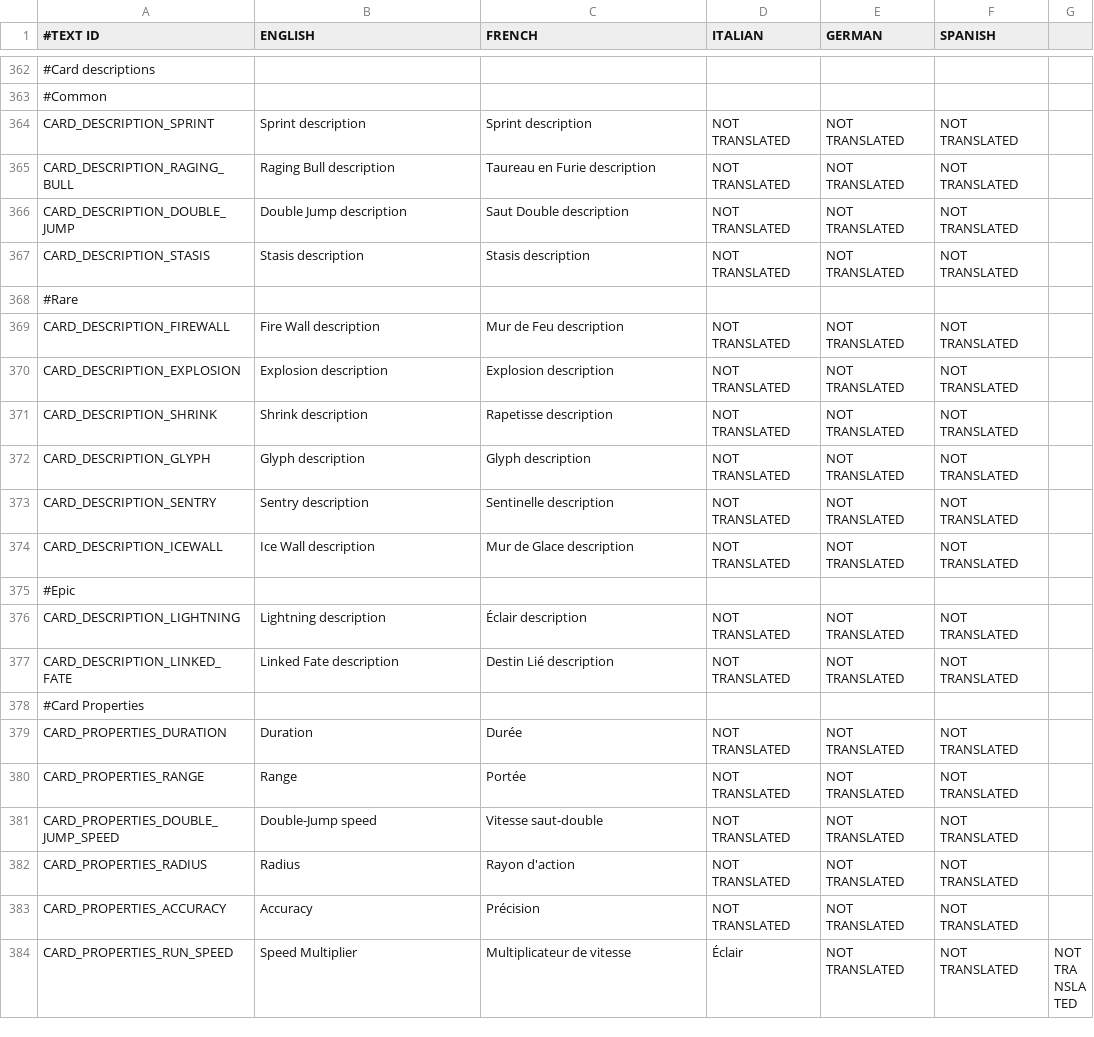
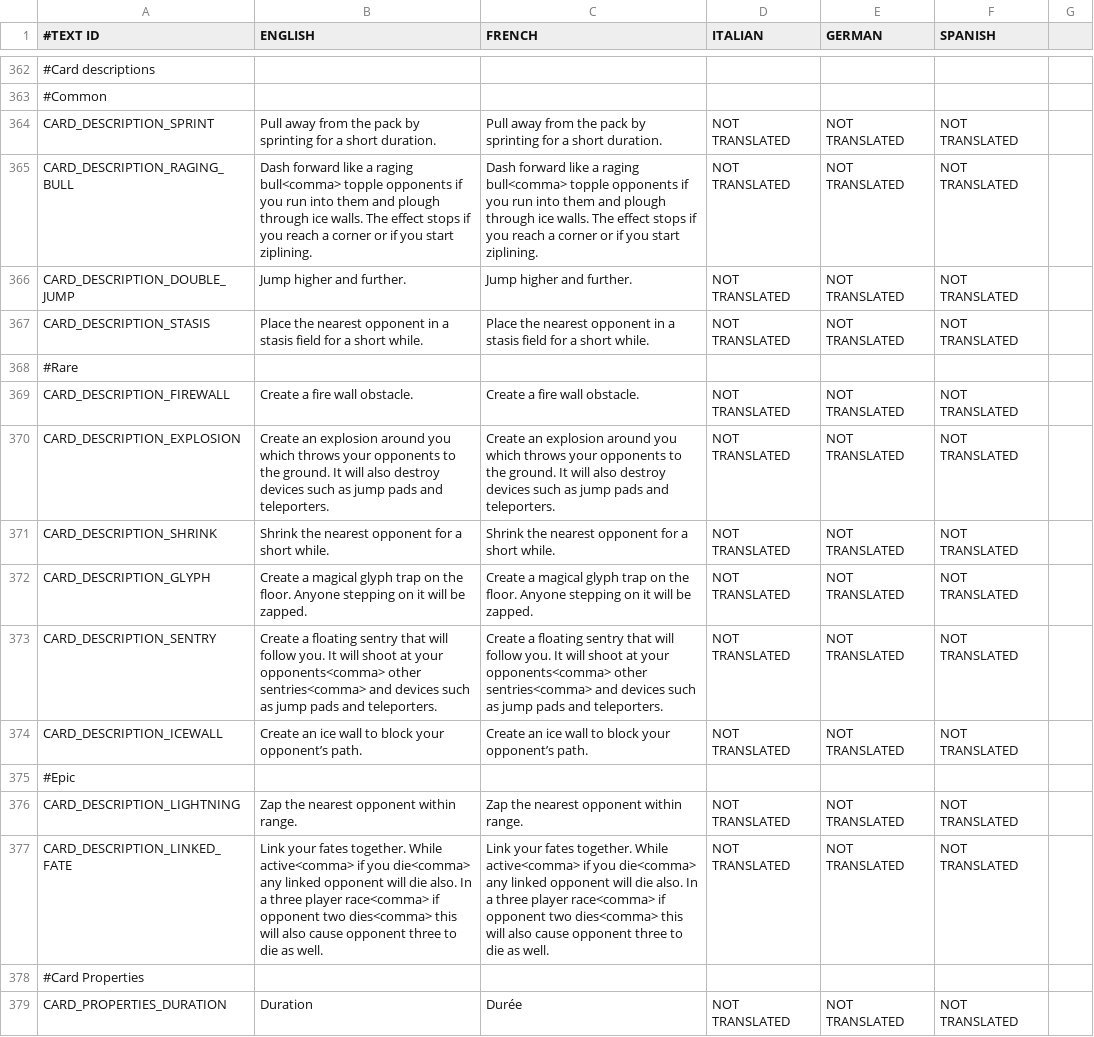
Before and after one commit to shahbazGamedev/Hero-s-Run, a CSV file: Assets/Resources/Localization/GameText.csv, drawn as a sheet; only a part is shown, gaps mark what is left out; the shorter side is filled out with more unchanged rows; the diff names each change by its address in the sheet, - before the commit and + after, or states it on an @@ line.

Commit message:
Added card descriptions in English

```diff
--- a/Assets/Resources/Localization/GameText.csv
+++ b/Assets/Resources/Localization/GameText.csv
-B364 (ENGLISH): Sprint description
+B364 (ENGLISH): Pull away from the pack by sprinting for a short duration.
-C364 (FRENCH): Sprint description
+C364 (FRENCH): Pull away from the pack by sprinting for a short duration.
-B365 (ENGLISH): Raging Bull description
+B365 (ENGLISH): Dash forward like a raging bull<comma> topple opponents if you run into them and plough through ice walls. The effect stops if you reach a corner or if you start ziplining.
-C365 (FRENCH): Taureau en Furie description
+C365 (FRENCH): Dash forward like a raging bull<comma> topple opponents if you run into them and plough through ice walls. The effect stops if you reach a corner or if you start ziplining.
-B366 (ENGLISH): Double Jump description
+B366 (ENGLISH): Jump higher and further.
-C366 (FRENCH): Saut Double description
+C366 (FRENCH): Jump higher and further.
-B367 (ENGLISH): Stasis description
+B367 (ENGLISH): Place the nearest opponent in a stasis field for a short while.
-C367 (FRENCH): Stasis description
+C367 (FRENCH): Place the nearest opponent in a stasis field for a short while.
-B369 (ENGLISH): Fire Wall description
+B369 (ENGLISH): Create a fire wall obstacle.
-C369 (FRENCH): Mur de Feu description
+C369 (FRENCH): Create a fire wall obstacle.
-B370 (ENGLISH): Explosion description
+B370 (ENGLISH): Create an explosion around you which throws your opponents to the ground. It will also destroy devices such as jump pads and teleporters.
-C370 (FRENCH): Explosion description
+C370 (FRENCH): Create an explosion around you which throws your opponents to the ground. It will also destroy devices such as jump pads and teleporters.
-B371 (ENGLISH): Shrink description
+B371 (ENGLISH): Shrink the nearest opponent for a short while.
-C371 (FRENCH): Rapetisse description
+C371 (FRENCH): Shrink the nearest opponent for a short while.
-B372 (ENGLISH): Glyph description
+B372 (ENGLISH): Create a magical glyph trap on the floor. Anyone stepping on it will be zapped.
-C372 (FRENCH): Glyph description
+C372 (FRENCH): Create a magical glyph trap on the floor. Anyone stepping on it will be zapped.
-B373 (ENGLISH): Sentry description
+B373 (ENGLISH): Create a floating sentry that will follow you. It will shoot at your opponents<comma> other sentries<comma> and devices such as jump pads and teleporters.
-C373 (FRENCH): Sentinelle description
+C373 (FRENCH): Create a floating sentry that will follow you. It will shoot at your opponents<comma> other sentries<comma> and devices such as jump pads and teleporters.
-B374 (ENGLISH): Ice Wall description
+B374 (ENGLISH): Create an ice wall to block your opponent’s path.
-C374 (FRENCH): Mur de Glace description
+C374 (FRENCH): Create an ice wall to block your opponent’s path.
-B376 (ENGLISH): Lightning description
+B376 (ENGLISH): Zap the nearest opponent within range.
-C376 (FRENCH): Éclair description
+C376 (FRENCH): Zap the nearest opponent within range.
-B377 (ENGLISH): Linked Fate description
+B377 (ENGLISH): Link your fates together. While active<comma> if you die<comma> any linked opponent will die also. In a three player race<comma> if opponent two dies<comma> this will also cause opponent three to die as well.
-C377 (FRENCH): Destin Lié description
+C377 (FRENCH): Link your fates together. While active<comma> if you die<comma> any linked opponent will die also. In a three player race<comma> if opponent two dies<comma> this will also cause opponent three to die as well.
```
Also changed, not shown: 1 other file.
